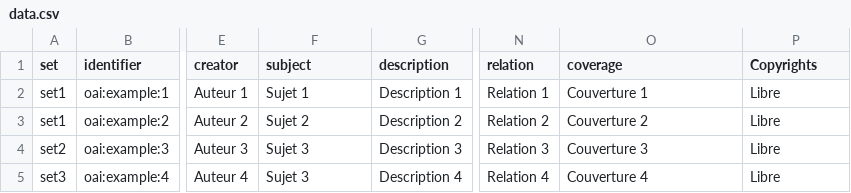
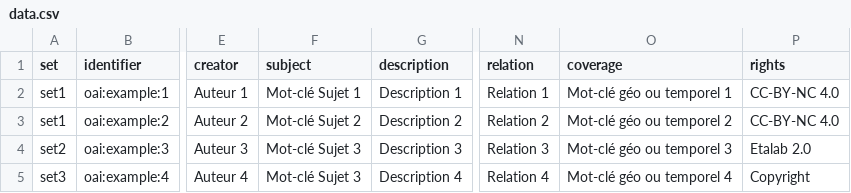
Before and after one commit to spouyllau/csv2oai-the-definitive-Perl-version, a CSV file: data.csv, drawn as a sheet; only a part is shown, gaps mark what is left out; the diff names each change by its address in the sheet, - before the commit and + after, or states it on an @@ line.

Commit message:
Mise à jour data.csv exemple

```diff
--- a/data.csv
+++ b/data.csv
-P1: Copyrights
+P1: rights
-F2 (subject): Sujet 1
+F2 (subject): Mot-clé Sujet 1
-O2 (coverage): Couverture 1
+O2 (coverage): Mot-clé géo ou temporel 1
-P2:P3 (rights): Libre
+P2:P3 (rights): CC-BY-NC 4.0
-F3 (subject): Sujet 2
+F3 (subject): Mot-clé Sujet 2
-O3 (coverage): Couverture 2
+O3 (coverage): Mot-clé géo ou temporel 2
-F4:F5 (subject): Sujet 3
+F4:F5 (subject): Mot-clé Sujet 3
-O4 (coverage): Couverture 3
+O4 (coverage): Mot-clé géo ou temporel 3
-P4 (rights): Libre
+P4 (rights): Etalab 2.0
-O5 (coverage): Couverture 4
+O5 (coverage): Mot-clé géo ou temporel 4
-P5 (rights): Libre
+P5 (rights): Copyright
```
